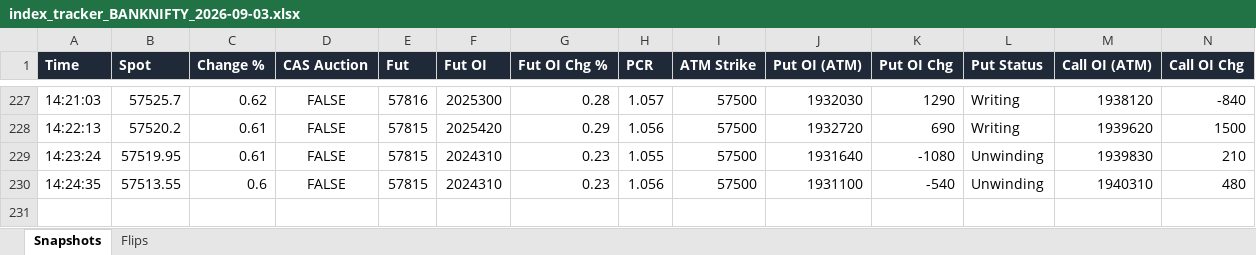
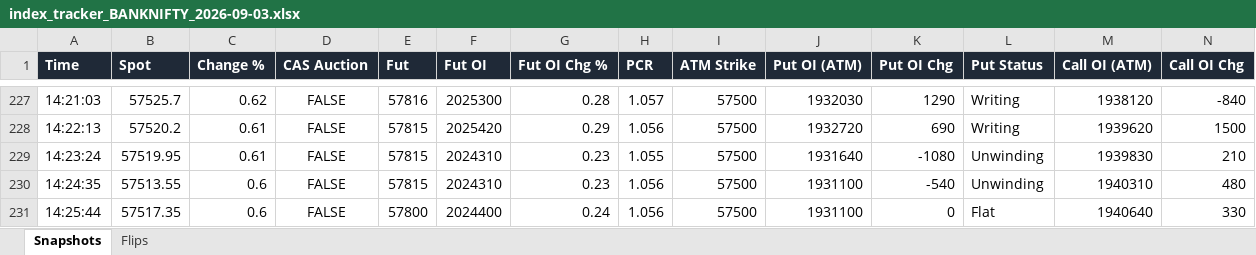
Before and after one commit to dhanunjaya-kd/fo-radar, an Excel workbook: backend/signal_logs/2026-09-03/index_tracker_BANKNIFTY_2026-09-03.xlsx, sheet Snapshots, drawn as a sheet; only a part is shown, gaps mark what is left out; values as stored, in another font and other column widths than the file's, no borders; rows hold the shown columns only; the diff names each change by its address in the sheet, - before the commit and + after, or states it on an @@ line.

```diff
--- a/backend/signal_logs/2026-09-03/index_tracker_BANKNIFTY_2026-09-03.xlsx (sheet Snapshots)
+++ b/backend/signal_logs/2026-09-03/index_tracker_BANKNIFTY_2026-09-03.xlsx (sheet Snapshots)
+row 231: 14:25:44 | 57517.35 | 0.6 | FALSE | 57800 | 2024400 | 0.24 | 1.056 | 57500 | 1931100 | 0 | Flat | 1940640 | 330
```
Also changed, not shown: backend/signal_logs/2026-09-03/index_tracker_CRUDEOILM_2026-09-03.xlsx, backend/signal_logs/2026-09-03/index_tracker_CRUDEOIL_2026-09-03.xlsx, 3 other files.
